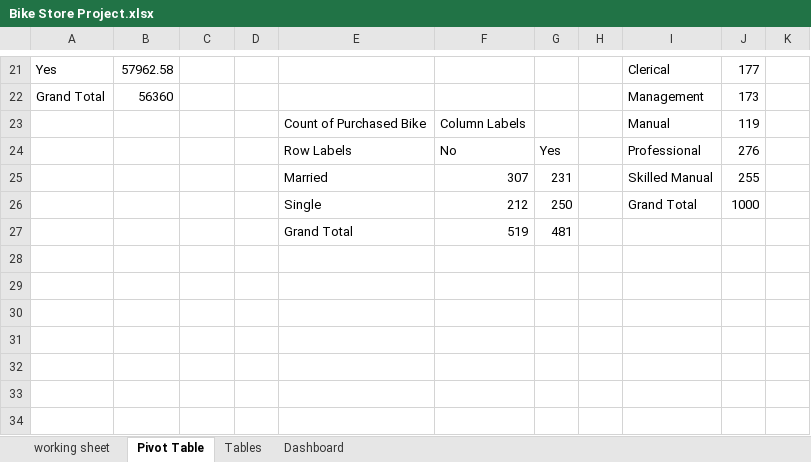
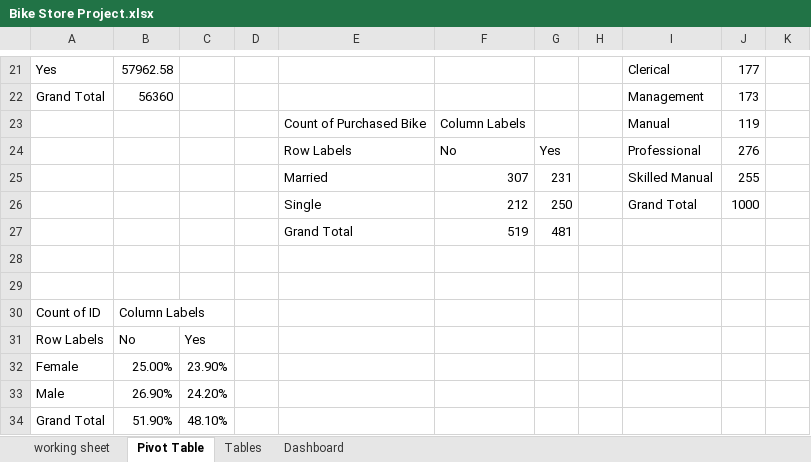
Before and after one commit to nuelwhite/Portfolio-Projects, an Excel workbook: Excel Projects/Bike Store Project.xlsx, sheet Pivot Table, drawn as a sheet; only a part is shown, gaps mark what is left out; values as stored, in another font and other column widths than the file's, no borders; the diff names each change by its address in the sheet, - before the commit and + after, or states it on an @@ line.

Commit message:
modified bike store project report. Upgraded dashboard

```diff
--- a/Excel Projects/Bike Store Project.xlsx (sheet Pivot Table)
+++ b/Excel Projects/Bike Store Project.xlsx (sheet Pivot Table)
+row 28: (empty)
+row 29: (empty)
+row 30: Count of ID | Column Labels
+row 31: Row Labels | No | Yes
+row 32: Female | 25.00% | 23.90%
+row 33: Male | 26.90% | 24.20%
+row 34: Grand Total | 51.90% | 48.10%
```
Also changed, not shown: charts or pictures, 1 other file.
